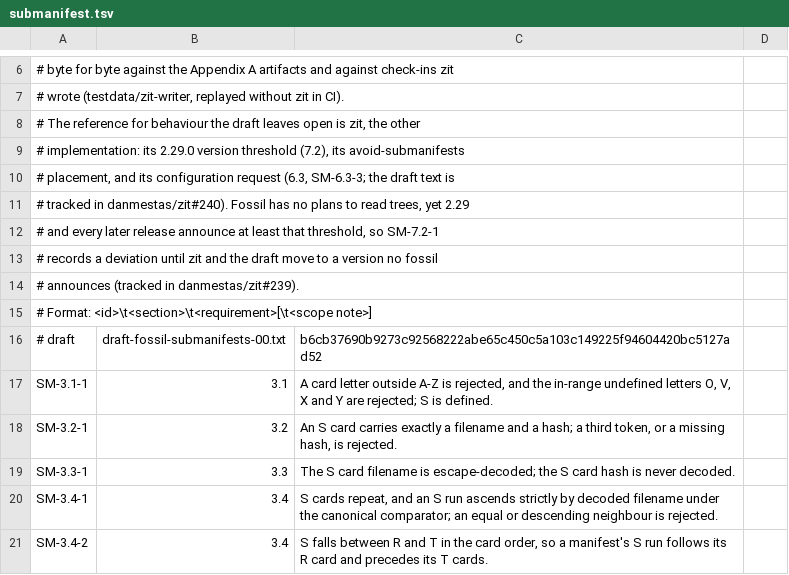
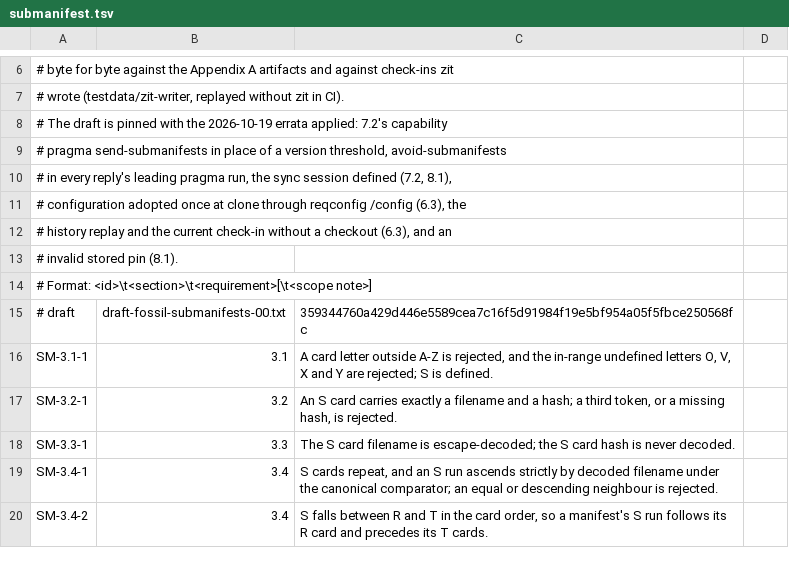
Before and after one commit to danmestas/go-libfossil, a TSV file: conformance/requirements/submanifest.tsv, drawn as a sheet; only a part is shown, gaps mark what is left out; the diff covers the shown part only.

Commit message:
fix(sync): gate sub-manifest trees on the send-submanifests pragma
draft-fossil-submanifests-00 §7.2 no longer gates S-bearing artifacts on
the peer's announced version: fossil 2.29 announces 22900 and reads no
tree. A peer that reads trees now says so with pragma send-submanifests,
which go-libfossil sends in every request right after client-version and
in every reply, clone replies included, right after server-version,
whatever the sub-manifest settings. The version threshold and the 22900
reader marker are gone; client-version and server-version announce
22800, the fossil release whose protocol this library speaks.

A tree manifest or sub-manifest is refused to a peer that has not sent
the pragma with "Peer does not accept sub-manifests.", never converted
or omitted. A server decides from the whole request it answers, a client
from the replies it has received in the exchange. avoid-submanifests moves from the
ci-lock answer into the same leading run of every reply.

Enabling emission over a stored submanifest-k outside 1 to 12 without an
explicit k is refused, naming the stored value (§8.1).

The conformance suite pins the draft with the 2026-10-19 errata applied:
SM-7.2-1 and SM-6.3-3 are met rather than deviations, SM-7.2-2, SM-7.2-3,
SM-6.3-1/2/7 and SM-8.1-3 follow the corrected text, and SM-7.2-4 covers
the pragma's placement. The zit interop pushes a tree go-libfossil wrote
to zit and checks both sides refuse trees when the pragma is stripped.

Tracked in #452.

```diff
--- a/conformance/requirements/submanifest.tsv
+++ b/conformance/requirements/submanifest.tsv
@@ -7,11 +7,10 @@
 # wrote (testdata/zit-writer, replayed without zit in CI).
-# The reference for behaviour the draft leaves open is zit, the other
-# implementation: its 2.29.0 version threshold (7.2), its avoid-submanifests
-# placement, and its configuration request (6.3, SM-6.3-3; the draft text is
-# tracked in danmestas/zit#240). Fossil has no plans to read trees, yet 2.29
-# and every later release announce at least that threshold, so SM-7.2-1
-# records a deviation until zit and the draft move to a version no fossil
-# announces (tracked in danmestas/zit#239).
+# The draft is pinned with the 2026-10-19 errata applied: 7.2's capability
+# pragma send-submanifests in place of a version threshold, avoid-submanifests
+# in every reply's leading pragma run, the sync session defined (7.2, 8.1),
+# configuration adopted once at clone through reqconfig /config (6.3), the
+# history replay and the current check-in without a checkout (6.3), and an
+# invalid stored pin (8.1).
 # Format: <id>\t<section>\t<requirement>[\t<scope note>]
-# draft	draft-fossil-submanifests-00.txt	b6cb37690b9273c92568222abe65c450c5a103c149225f94604420bc5127ad52
+# draft	draft-fossil-submanifests-00.txt	359344760a429d446e5589cea7c16f5d91984f19e5bf954a05f5fbce250568fc
 SM-3.1-1	3.1	A card letter outside A-Z is rejected, and the in-range undefined letters O, V, X and Y are rejected; S is defined.
```
Also changed, not shown: 1 added row and 10 edited cells elsewhere in this file, 21 other files.
